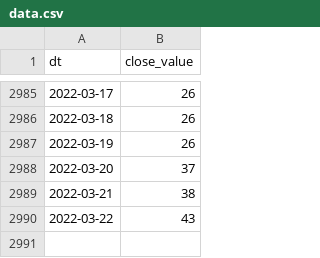
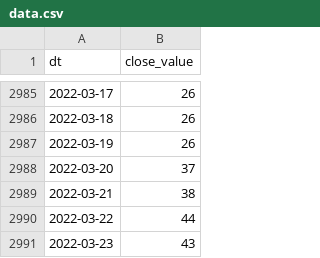
Before and after one commit to alexey-formalmethods/datasets, a CSV file: money.cnn fear-and-greed/data.csv, drawn as a sheet; only a part is shown, gaps mark what is left out.

```diff
--- a/money.cnn fear-and-greed/data.csv
+++ b/money.cnn fear-and-greed/data.csv
@@ -2989,2 +2989,3 @@ dt,close_value
 2022-03-21,38
-2022-03-22,43
+2022-03-22,44
+2022-03-23,43
```
Also changed, not shown: alternative.me crypto fear-and-greed/data.csv.
